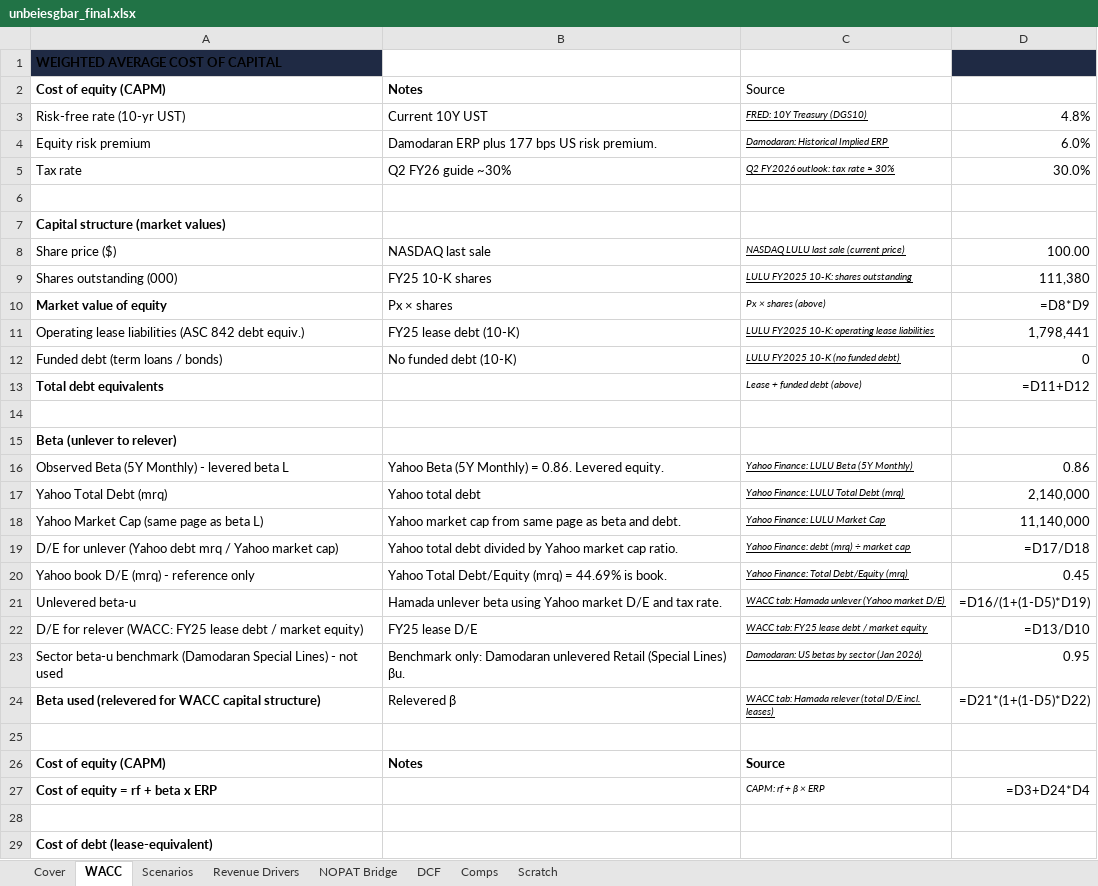
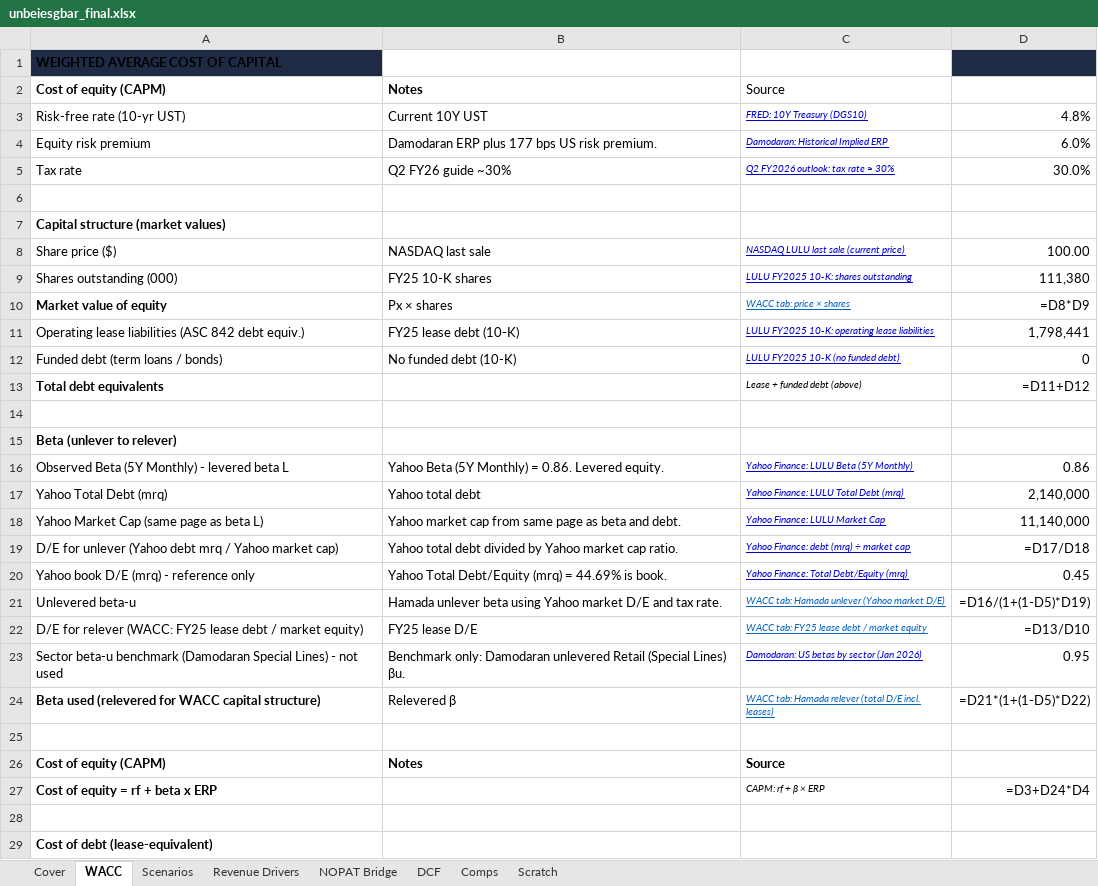
Before and after one commit to vengeanceaiUSC/RM, an Excel workbook: LULU/unbeiesgbar_final.xlsx, sheet WACC, drawn as a sheet; only a part is shown; values as stored, in another font and other column widths than the file's, no borders; formulas without a stored value are shown as written; the diff covers the shown part only; the diff names each change by its address in the sheet, - before the commit and + after, or states it on an @@ line.

```diff
--- a/LULU/unbeiesgbar_final.xlsx (sheet WACC)
+++ b/LULU/unbeiesgbar_final.xlsx (sheet WACC)
-C3:C5 text colour: black
+C3:C5 text colour: #0000CC
-C8:C9 text colour: black
+C8:C9 text colour: #0000CC
-C10: Px × shares (above)
+C10: WACC tab: price × shares
@@ C10 text colour: black → #0563C1, underline: off → on @@
-C11:C12 text colour: black
+C11:C12 text colour: #0000CC
-C16:C20 text colour: black
+C16:C20 text colour: #0000CC
-C21:C22 text colour: black
+C21:C22 text colour: #0563C1
-C23 text colour: black
+C23 text colour: #0000CC
-C24 text colour: black
+C24 text colour: #0563C1
```
Also changed, not shown: cell formats elsewhere in this sheet, sheet Revenue Drivers, sheet NOPAT Bridge, sheet Comps, sheet Scenarios, sheet DCF, 5 other files.
